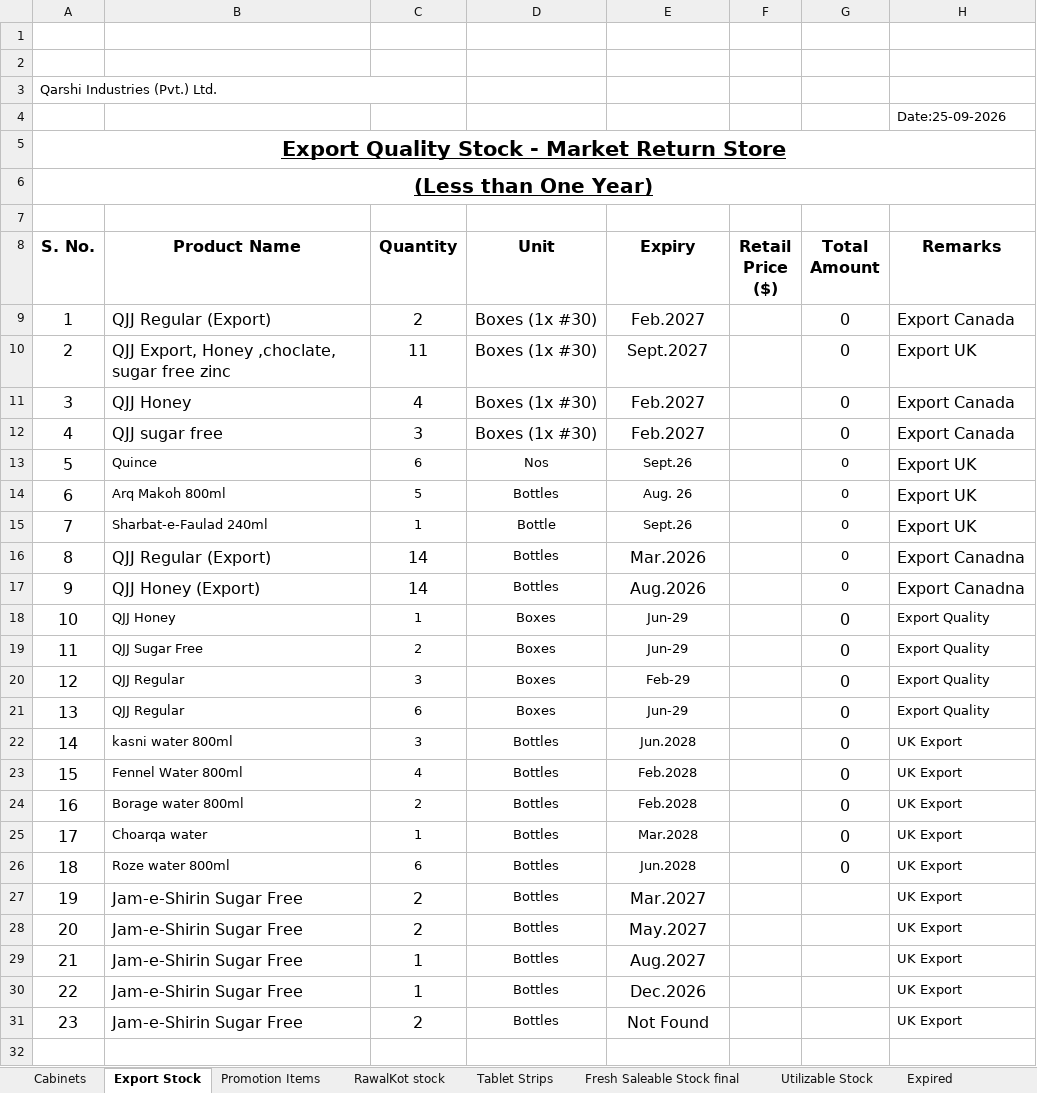
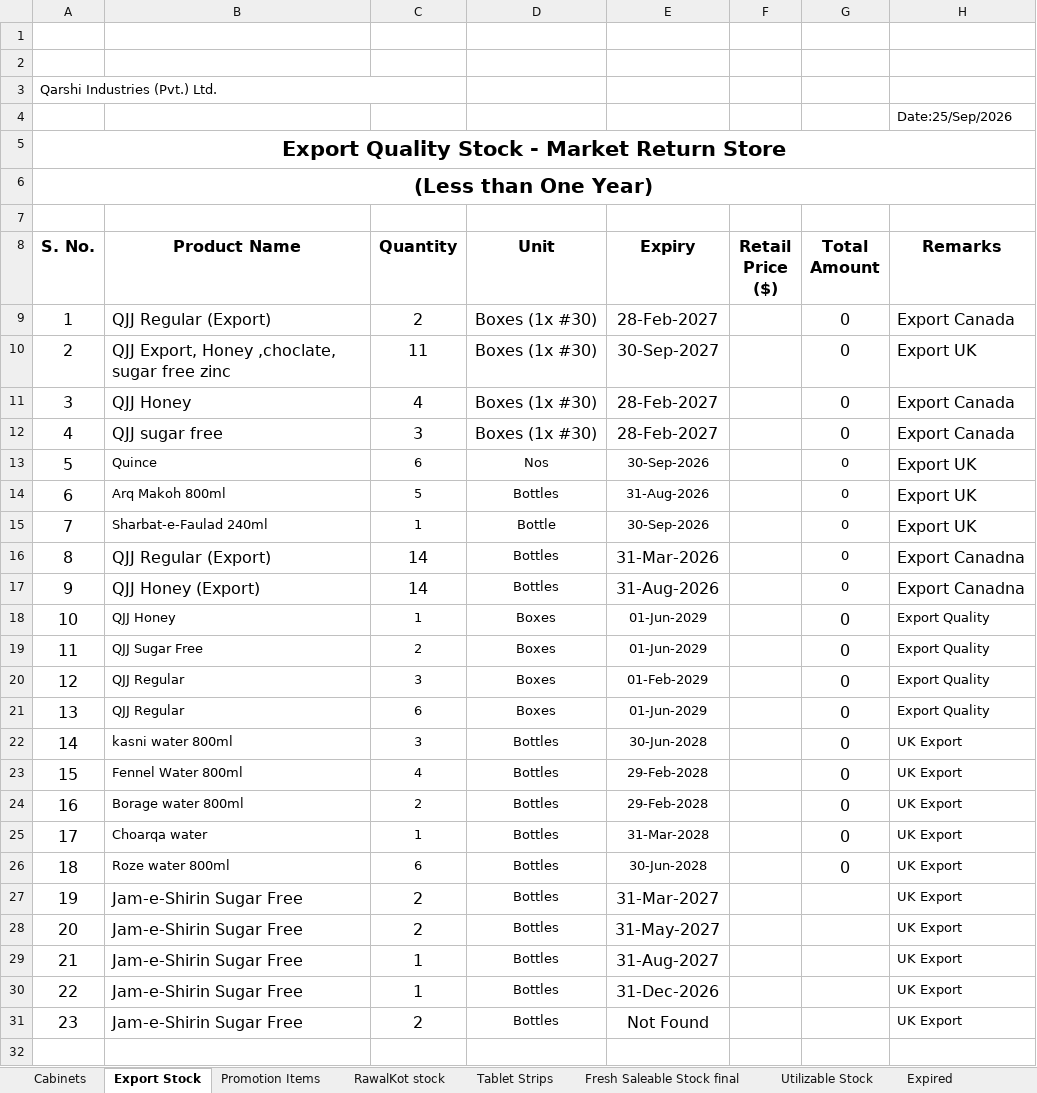
Before and after one commit to faheem-ehsan/store-aging-dashboard, an Excel workbook: database/templates/Market_Return_Store_Items_Template.xlsx, sheet Export Stock, drawn as a sheet; only a part is shown; values as stored, in another font and other column widths than the file's, no borders; charts and pictures not drawn; the diff names each change by its address in the sheet, - before the commit and + after, or states it on an @@ line.

Commit message:
Standardize app dates and add bulk deletes
This change standardizes date parsing/formatting across the app to DD/MON/YYYY, while accepting common Excel-style values and normalizing them to SQL DATE values. It also adds super-admin bulk delete workflows for Finish Goods and Market Return records by division, includes audit logging, confirmation checks, and updates the related UI, imports, and maintenance notes.

```diff
--- a/database/templates/Market_Return_Store_Items_Template.xlsx (sheet Export Stock)
+++ b/database/templates/Market_Return_Store_Items_Template.xlsx (sheet Export Stock)
-H4 (Remarks): Date:25-09-2026
+H4 (Remarks): Date:25/Sep/2026
-A5:A6 underline: on
+A5:A6 underline: off
-E9 (Expiry): Feb.2027
+E9 (Expiry): 28-Feb-2027
-E10 (Expiry): Sept.2027
+E10 (Expiry): 30-Sep-2027
-E11:E12 (Expiry): Feb.2027
+E11:E12 (Expiry): 28-Feb-2027
-E13 (Expiry): Sept.26
+E13 (Expiry): 30-Sep-2026
-E14 (Expiry): Aug. 26
+E14 (Expiry): 31-Aug-2026
-E15 (Expiry): Sept.26
+E15 (Expiry): 30-Sep-2026
-E16 (Expiry): Mar.2026
+E16 (Expiry): 31-Mar-2026
-E17 (Expiry): Aug.2026
+E17 (Expiry): 31-Aug-2026
-E18:E19 (Expiry): Jun-29
+E18:E19 (Expiry): 01-Jun-2029
-E20 (Expiry): Feb-29
+E20 (Expiry): 01-Feb-2029
-E21 (Expiry): Jun-29
+E21 (Expiry): 01-Jun-2029
-E22 (Expiry): Jun.2028
+E22 (Expiry): 30-Jun-2028
-E23:E24 (Expiry): Feb.2028
+E23:E24 (Expiry): 29-Feb-2028
-E25 (Expiry): Mar.2028
+E25 (Expiry): 31-Mar-2028
-E26 (Expiry): Jun.2028
+E26 (Expiry): 30-Jun-2028
-E27 (Expiry): Mar.2027
+E27 (Expiry): 31-Mar-2027
-E28 (Expiry): May.2027
+E28 (Expiry): 31-May-2027
-E29 (Expiry): Aug.2027
+E29 (Expiry): 31-Aug-2027
-E30 (Expiry): Dec.2026
+E30 (Expiry): 31-Dec-2026
```
Also changed, not shown: sheet Utilizable Stock, sheet Fresh Saleable Stock final, sheet Expired, sheet RawalKot stock, sheet Cabinets, sheet Tablet Strips, 1 more sheet, charts or pictures, 26 other files.
